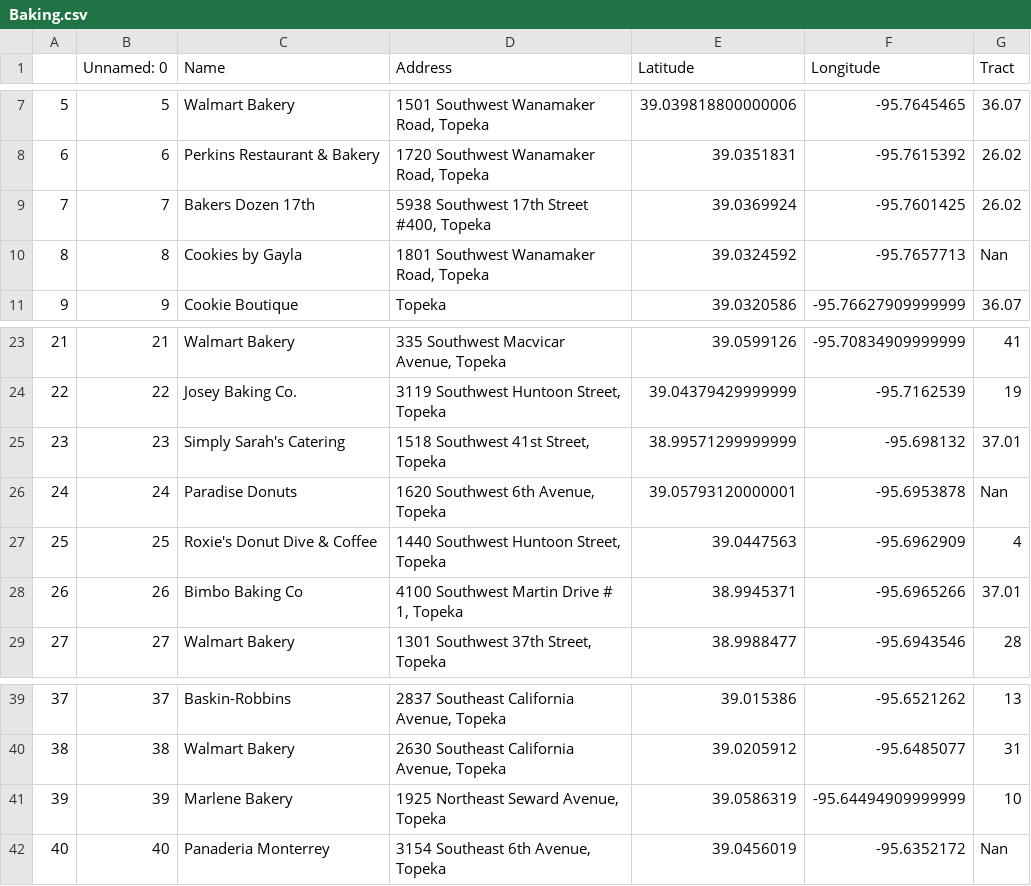
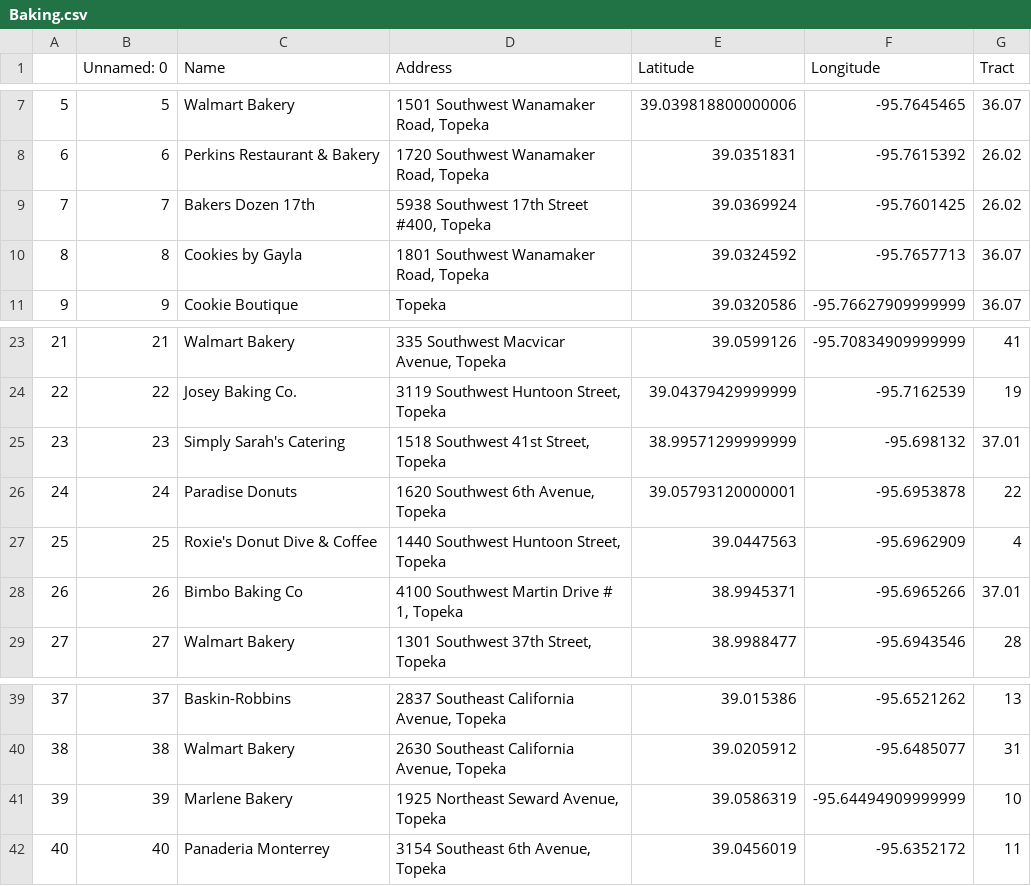
Before and after one commit to Zachary-R-Wilson/Food-Deserts-and-Topeka, a CSV file: Resources/Baking.csv, drawn as a sheet; only a part is shown, gaps mark what is left out.

Commit message:
reuploaded the sample data csv

```diff
--- a/Resources/Baking.csv
+++ b/Resources/Baking.csv
@@ -9,3 +9,3 @@
 7,7,Bakers Dozen 17th,"5938 Southwest 17th Street #400, Topeka",39.0369924,-95.7601425,26.02
-8,8,Cookies by Gayla,"1801 Southwest Wanamaker Road, Topeka",39.0324592,-95.7657713,Nan
+8,8,Cookies by Gayla,"1801 Southwest Wanamaker Road, Topeka",39.0324592,-95.7657713,36.07
 9,9,Cookie Boutique,Topeka,39.0320586,-95.76627909999999,36.07
@@ -25,3 +25,3 @@
 23,23,Simply Sarah's Catering,"1518 Southwest 41st Street, Topeka",38.99571299999999,-95.698132,37.01
-24,24,Paradise Donuts,"1620 Southwest 6th Avenue, Topeka",39.05793120000001,-95.6953878,Nan
+24,24,Paradise Donuts,"1620 Southwest 6th Avenue, Topeka",39.05793120000001,-95.6953878,22
 25,25,Roxie's Donut Dive & Coffee,"1440 Southwest Huntoon Street, Topeka",39.0447563,-95.6962909,4
@@ -41,2 +41,2 @@
 39,39,Marlene Bakery,"1925 Northeast Seward Avenue, Topeka",39.0586319,-95.64494909999999,10
-40,40,Panaderia Monterrey,"3154 Southeast 6th Avenue, Topeka",39.0456019,-95.6352172,Nan
+40,40,Panaderia Monterrey,"3154 Southeast 6th Avenue, Topeka",39.0456019,-95.6352172,11
```
Also changed, not shown: 1 other file.
